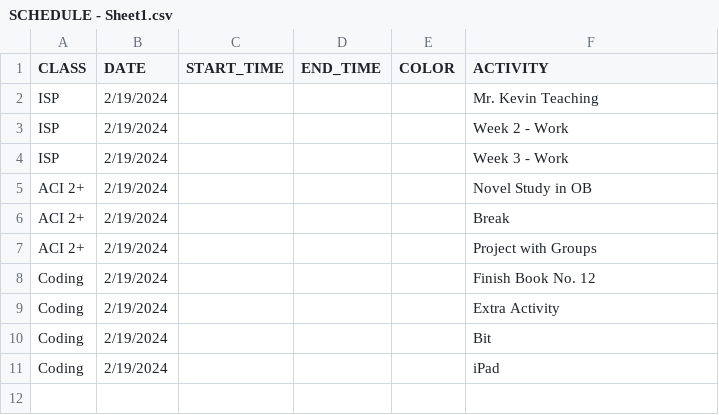
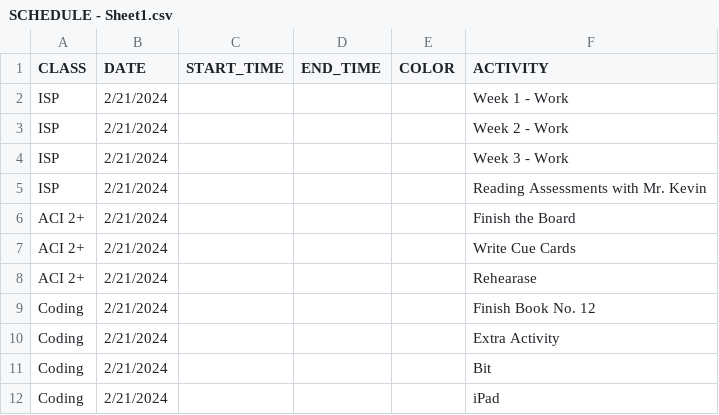
Before and after one commit to mjf1406/class-daily, a CSV file: SCHEDULE - Sheet1.csv, drawn as a sheet.

Commit message:
Add files via upload

```diff
--- a/SCHEDULE - Sheet1.csv
+++ b/SCHEDULE - Sheet1.csv
@@ -1,11 +1,12 @@
 CLASS,DATE,START_TIME,END_TIME,COLOR,ACTIVITY
-ISP,2/19/2024,,,,Mr. Kevin Teaching
-ISP,2/19/2024,,,,Week 2 - Work
-ISP,2/19/2024,,,,Week 3 - Work
-ACI 2+,2/19/2024,,,,Novel Study in OB
-ACI 2+,2/19/2024,,,,Break
-ACI 2+,2/19/2024,,,,Project with Groups
-Coding,2/19/2024,,,,Finish Book No. 12
-Coding,2/19/2024,,,,Extra Activity
-Coding,2/19/2024,,,,Bit
-Coding,2/19/2024,,,,iPad
+ISP,2/21/2024,,,,Week 1 - Work
+ISP,2/21/2024,,,,Week 2 - Work
+ISP,2/21/2024,,,,Week 3 - Work
+ISP,2/21/2024,,,,Reading Assessments with Mr. Kevin
+ACI 2+,2/21/2024,,,,Finish the Board
+ACI 2+,2/21/2024,,,,Write Cue Cards
+ACI 2+,2/21/2024,,,,Rehearase
+Coding,2/21/2024,,,,Finish Book No. 12
+Coding,2/21/2024,,,,Extra Activity
+Coding,2/21/2024,,,,Bit
+Coding,2/21/2024,,,,iPad
```
